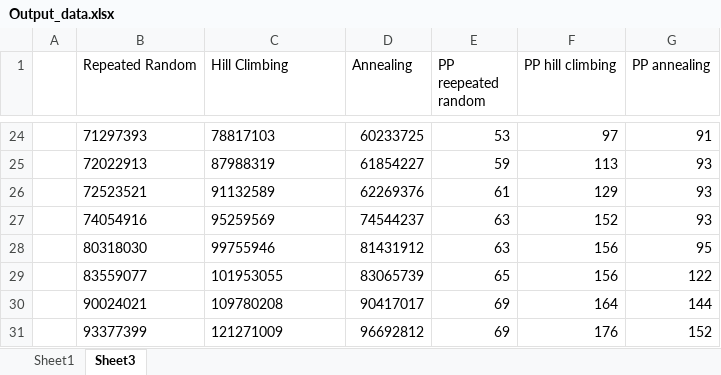
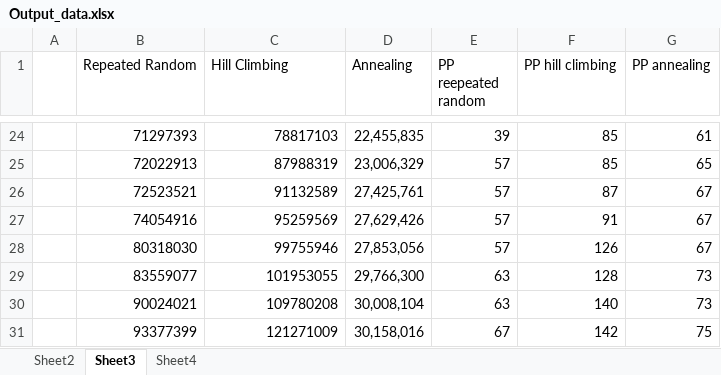
Before and after one commit to laurenkim1/program3, an Excel workbook: Output_data.xlsx, sheet Sheet3, drawn as a sheet; only a part is shown, gaps mark what is left out; values as stored, in another font and other column widths than the file's, no borders; the diff covers the shown part only; the diff names each change by its address in the sheet, - before the commit and + after, or states it on an @@ line.

```diff
--- a/Output_data.xlsx (sheet Sheet3)
+++ b/Output_data.xlsx (sheet Sheet3)
-sheet tab: Sheet1
+sheet tab: Sheet2
+sheet tab: Sheet4
-B24:C31 alignment: left
+B24:C31 alignment: right
-D24 (Annealing): 60233725
+D24 (Annealing): 22,455,835
-E24 (PP reepeated random): 53
+E24 (PP reepeated random): 39
-F24 (PP hill climbing): 97
+F24 (PP hill climbing): 85
-G24 (PP annealing): 91
+G24 (PP annealing): 61
-D25 (Annealing): 61854227
+D25 (Annealing): 23,006,329
-E25 (PP reepeated random): 59
+E25 (PP reepeated random): 57
-F25 (PP hill climbing): 113
+F25 (PP hill climbing): 85
-G25 (PP annealing): 93
+G25 (PP annealing): 65
-D26 (Annealing): 62269376
+D26 (Annealing): 27,425,761
-E26 (PP reepeated random): 61
+E26 (PP reepeated random): 57
-F26 (PP hill climbing): 129
+F26 (PP hill climbing): 87
-G26:G27 (PP annealing): 93
+G26:G27 (PP annealing): 67
-D27 (Annealing): 74544237
+D27 (Annealing): 27,629,426
-E27:E28 (PP reepeated random): 63
+E27:E28 (PP reepeated random): 57
-F27 (PP hill climbing): 152
+F27 (PP hill climbing): 91
-D28 (Annealing): 81431912
+D28 (Annealing): 27,853,056
-F28 (PP hill climbing): 156
+F28 (PP hill climbing): 126
-G28 (PP annealing): 95
+G28 (PP annealing): 67
-D29 (Annealing): 83065739
+D29 (Annealing): 29,766,300
-E29 (PP reepeated random): 65
+E29 (PP reepeated random): 63
-F29 (PP hill climbing): 156
+F29 (PP hill climbing): 128
-G29 (PP annealing): 122
+G29 (PP annealing): 73
-D30 (Annealing): 90417017
+D30 (Annealing): 30,008,104
-E30 (PP reepeated random): 69
+E30 (PP reepeated random): 63
-F30 (PP hill climbing): 164
+F30 (PP hill climbing): 140
-G30 (PP annealing): 144
+G30 (PP annealing): 73
-D31 (Annealing): 96692812
+D31 (Annealing): 30,158,016
-E31 (PP reepeated random): 69
+E31 (PP reepeated random): 67
-F31 (PP hill climbing): 176
+F31 (PP hill climbing): 142
-G31 (PP annealing): 152
+G31 (PP annealing): 75
```
Also changed, not shown: 28 added rows, 2 removed rows, 356 edited cells and cell formats elsewhere in this sheet, 2 other files.
